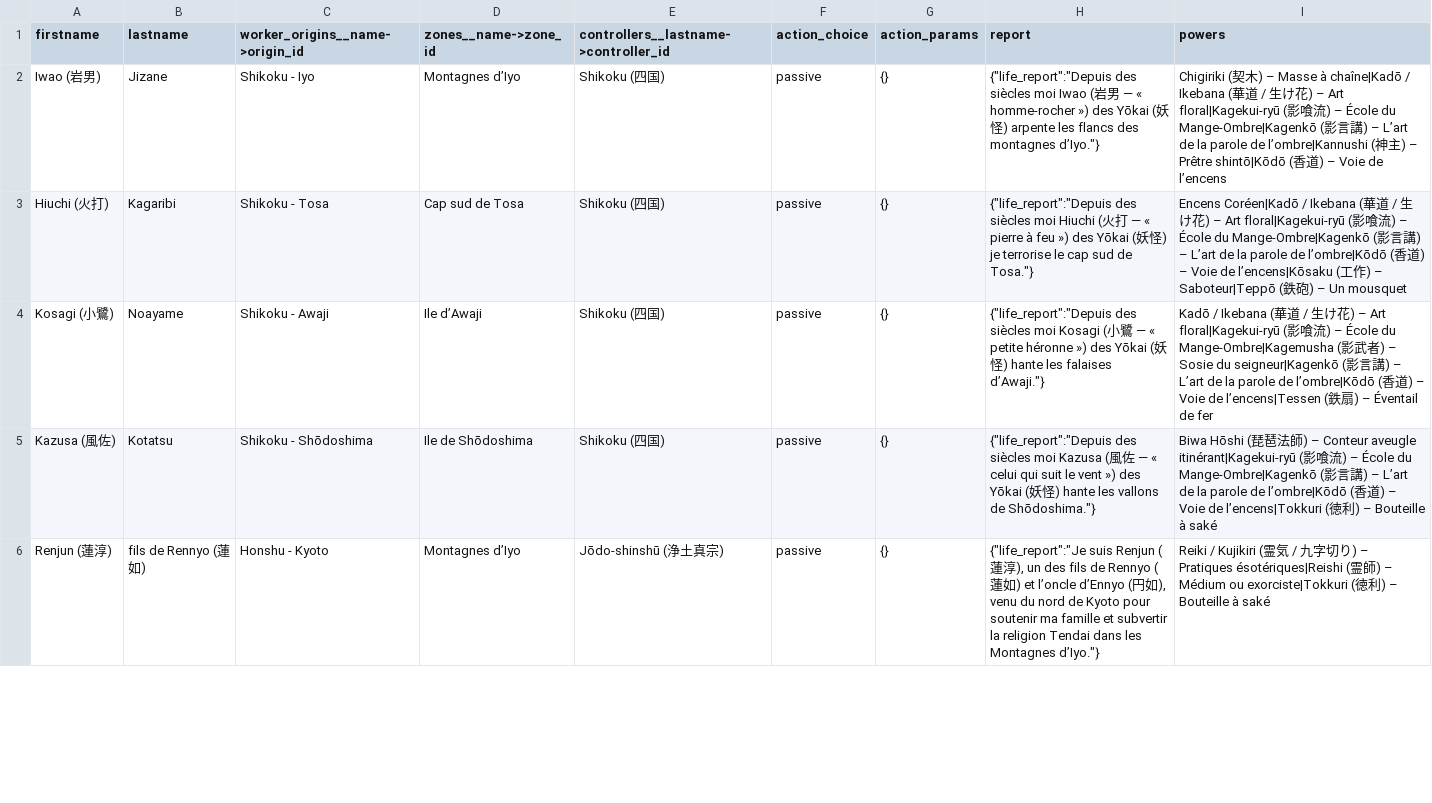
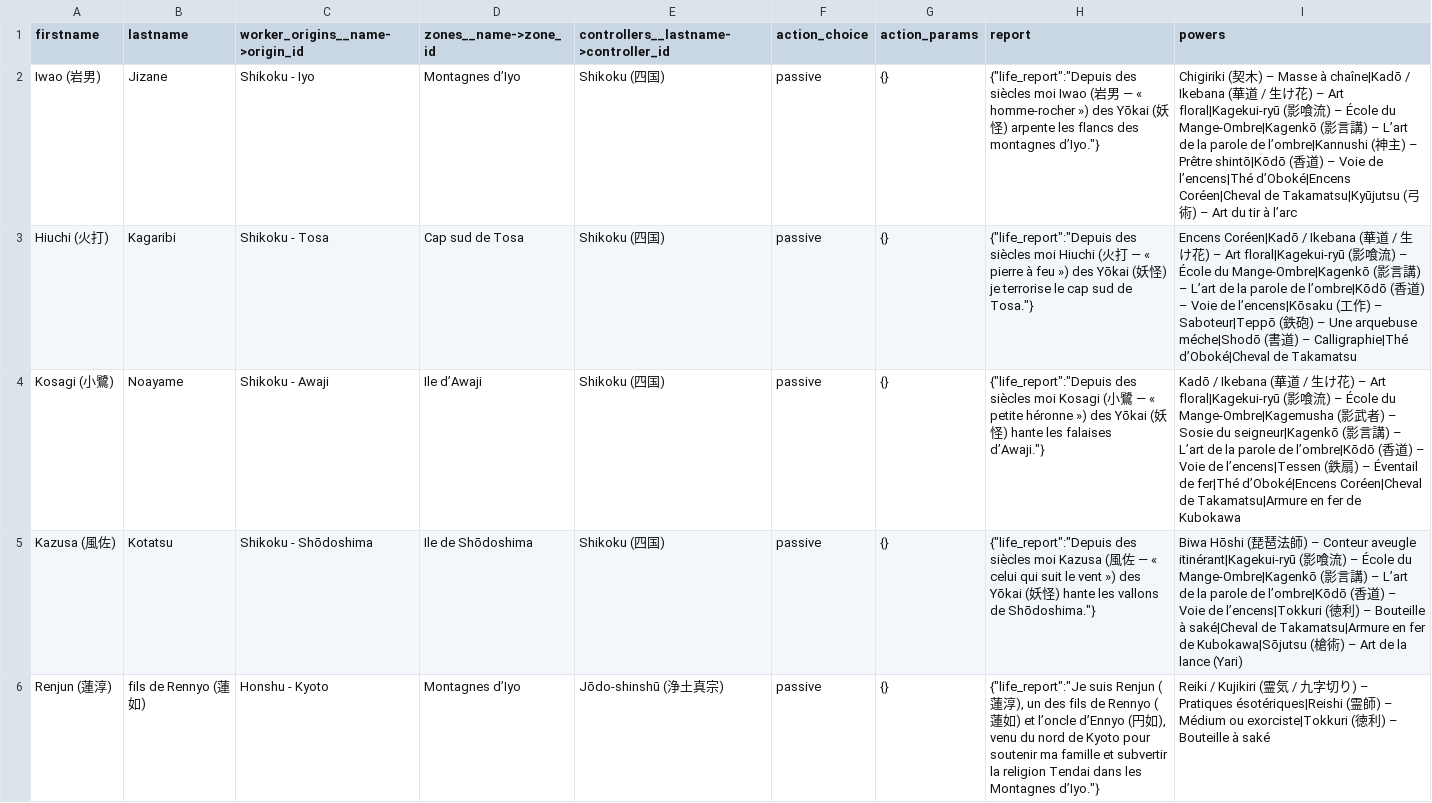
Before and after one commit to Edward-Croc/RPGConquestGame, a CSV file: var/csv/setupJapon1555CSV_advanced.csv, drawn as a sheet; only a part is shown; the diff covers the shown part only.

Commit message:
feat : buff Japon1555 NPC agents (#105)
Extend the powers column of 8 NPC agents (4 Yōkai + 4 Ashikaga) in
setupJapon1555CSV_advanced.csv with existing transformations and
disciplines so their fixed-value contribution reaches Σ ≈ 6 per axis.
Also fix a broken forward-ref on Hiuchi (Teppō — Un mousquet had been
renamed to Une arquebuse méche in the catalog). Discipline Kagenkō
description reworded to « sombres shinobi de montagnes » — cross-holder
compatible.

Renjun stays out of scope (PC-controlled).

```diff
--- a/var/csv/setupJapon1555CSV_advanced.csv
+++ b/var/csv/setupJapon1555CSV_advanced.csv
@@ -1,6 +1,6 @@
 firstname,lastname,worker_origins__name->origin_id,zones__name->zone_id,controllers__lastname->controller_id,action_choice,action_params,report,powers
-Iwao (岩男),Jizane,Shikoku - Iyo,Montagnes d’Iyo,Shikoku (四国),passive,{},"{""life_report"":""Depuis des siècles moi Iwao (岩男 — « homme-rocher ») des Yōkai (妖怪) arpente les flancs des montagnes d’Iyo.""}",Chigiriki (契木) – Masse à chaîne|Kadō / Ikebana (華道 / 生け花) – Art floral|Kagekui-ryū (影喰流) – École du Mange-Ombre|Kagenkō (影言講) – L’art de la parole de l’ombre|Kannushi (神主) – Prêtre shintō|Kōdō (香道) – Voie de l’encens
-Hiuchi (火打),Kagaribi,Shikoku - Tosa,Cap sud de Tosa,Shikoku (四国),passive,{},"{""life_report"":""Depuis des siècles moi Hiuchi (火打 — « pierre à feu ») des Yōkai (妖怪) je terrorise le cap sud de Tosa.""}",Encens Coréen|Kadō / Ikebana (華道 / 生け花) – Art floral|Kagekui-ryū (影喰流) – École du Mange-Ombre|Kagenkō (影言講) – L’art de la parole de l’ombre|Kōdō (香道) – Voie de l’encens|Kōsaku (工作) – Saboteur|Teppō (鉄砲) – Un mousquet
-Kosagi (小鷺),Noayame,Shikoku - Awaji,Ile d’Awaji,Shikoku (四国),passive,{},"{""life_report"":""Depuis des siècles moi Kosagi (小鷺 — « petite héronne ») des Yōkai (妖怪) hante les falaises d’Awaji.""}",Kadō / Ikebana (華道 / 生け花) – Art floral|Kagekui-ryū (影喰流) – École du Mange-Ombre|Kagemusha (影武者) – Sosie du seigneur|Kagenkō (影言講) – L’art de la parole de l’ombre|Kōdō (香道) – Voie de l’encens|Tessen (鉄扇) – Éventail de fer
-Kazusa (風佐),Kotatsu,Shikoku - Shōdoshima,Ile de Shōdoshima,Shikoku (四国),passive,{},"{""life_report"":""Depuis des siècles moi Kazusa (風佐 — « celui qui suit le vent ») des Yōkai (妖怪) hante les vallons de Shōdoshima.""}",Biwa Hōshi (琵琶法師) – Conteur aveugle itinérant|Kagekui-ryū (影喰流) – École du Mange-Ombre|Kagenkō (影言講) – L’art de la parole de l’ombre|Kōdō (香道) – Voie de l’encens|Tokkuri (徳利) – Bouteille à saké
+Iwao (岩男),Jizane,Shikoku - Iyo,Montagnes d’Iyo,Shikoku (四国),passive,{},"{""life_report"":""Depuis des siècles moi Iwao (岩男 — « homme-rocher ») des Yōkai (妖怪) arpente les flancs des montagnes d’Iyo.""}",Chigiriki (契木) – Masse à chaîne|Kadō / Ikebana (華道 / 生け花) – Art floral|Kagekui-ryū (影喰流) – École du Mange-Ombre|Kagenkō (影言講) – L’art de la parole de l’ombre|Kannushi (神主) – Prêtre shintō|Kōdō (香道) – Voie de l’encens|Thé d’Oboké|Encens Coréen|Cheval de Takamatsu|Kyūjutsu (弓術) – Art du tir à l’arc
+Hiuchi (火打),Kagaribi,Shikoku - Tosa,Cap sud de Tosa,Shikoku (四国),passive,{},"{""life_report"":""Depuis des siècles moi Hiuchi (火打 — « pierre à feu ») des Yōkai (妖怪) je terrorise le cap sud de Tosa.""}",Encens Coréen|Kadō / Ikebana (華道 / 生け花) – Art floral|Kagekui-ryū (影喰流) – École du Mange-Ombre|Kagenkō (影言講) – L’art de la parole de l’ombre|Kōdō (香道) – Voie de l’encens|Kōsaku (工作) – Saboteur|Teppō (鉄砲) – Une arquebuse méche|Shodō (書道) – Calligraphie|Thé d’Oboké|Cheval de Takamatsu
+Kosagi (小鷺),Noayame,Shikoku - Awaji,Ile d’Awaji,Shikoku (四国),passive,{},"{""life_report"":""Depuis des siècles moi Kosagi (小鷺 — « petite héronne ») des Yōkai (妖怪) hante les falaises d’Awaji.""}",Kadō / Ikebana (華道 / 生け花) – Art floral|Kagekui-ryū (影喰流) – École du Mange-Ombre|Kagemusha (影武者) – Sosie du seigneur|Kagenkō (影言講) – L’art de la parole de l’ombre|Kōdō (香道) – Voie de l’encens|Tessen (鉄扇) – Éventail de fer|Thé d’Oboké|Encens Coréen|Cheval de Takamatsu|Armure en fer de Kubokawa
+Kazusa (風佐),Kotatsu,Shikoku - Shōdoshima,Ile de Shōdoshima,Shikoku (四国),passive,{},"{""life_report"":""Depuis des siècles moi Kazusa (風佐 — « celui qui suit le vent ») des Yōkai (妖怪) hante les vallons de Shōdoshima.""}",Biwa Hōshi (琵琶法師) – Conteur aveugle itinérant|Kagekui-ryū (影喰流) – École du Mange-Ombre|Kagenkō (影言講) – L’art de la parole de l’ombre|Kōdō (香道) – Voie de l’encens|Tokkuri (徳利) – Bouteille à saké|Cheval de Takamatsu|Armure en fer de Kubokawa|Sōjutsu (槍術) – Art de la lance (Yari)
 Renjun (蓮淳),fils de Rennyo (蓮如),Honshu - Kyoto,Montagnes d’Iyo,Jōdo-shinshū (浄土真宗),passive,{},"{""life_report"":""Je suis Renjun (蓮淳), un des fils de Rennyo (蓮如) et l’oncle d’Ennyo (円如), venu du nord de Kyoto pour soutenir ma famille et subvertir la religion Tendai dans les Montagnes d’Iyo.""}",Reiki / Kujikiri (霊気 / 九字切り) – Pratiques ésotériques|Reishi (霊師) – Médium ou exorciste|Tokkuri (徳利) – Bouteille à saké
```
Also changed, not shown: 4 edited cells elsewhere in this file, var/csv/setupJapon1555CSV_disciplines.csv.
